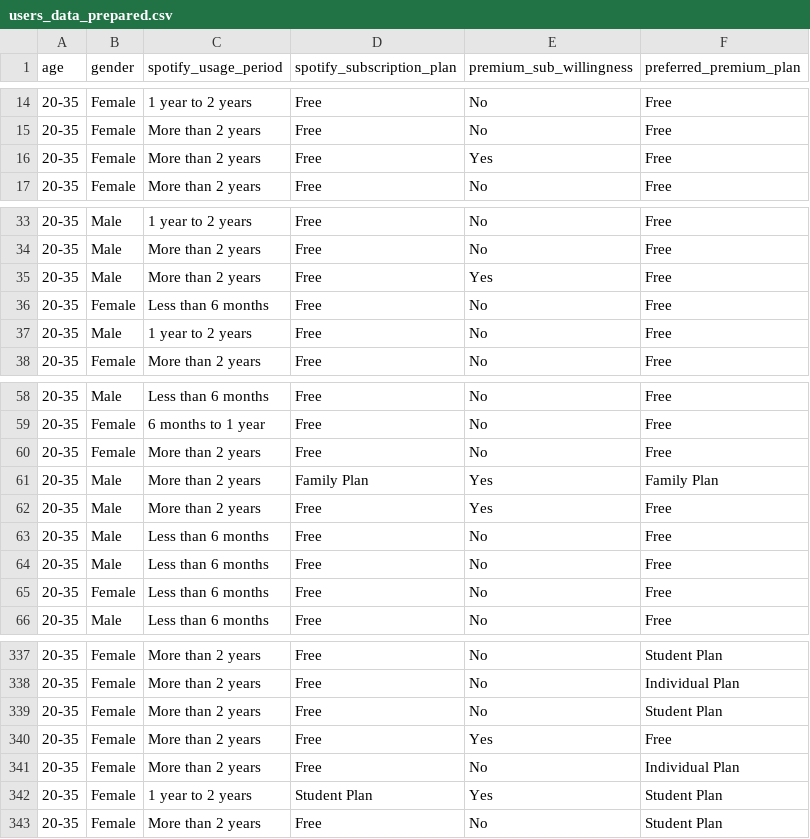
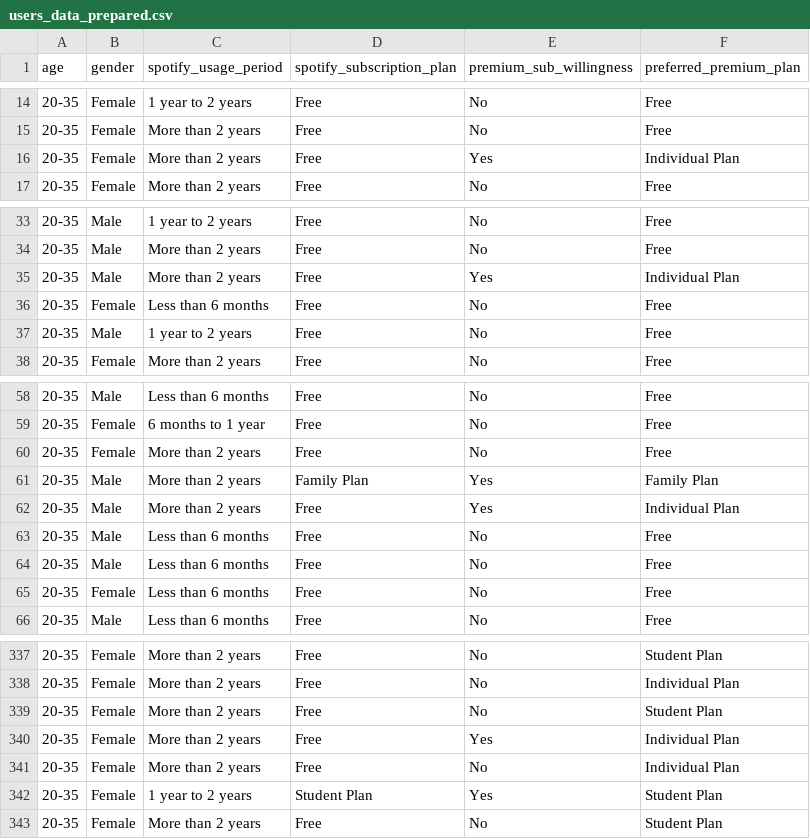
Before and after one commit to kjleopold/smart-store-kjleopold, a CSV file: mod_7_project/data/users_data_prepared.csv, drawn as a sheet; only a part is shown, gaps mark what is left out.

Commit message:
Update Module 7 Project files.

```diff
--- a/mod_7_project/data/users_data_prepared.csv
+++ b/mod_7_project/data/users_data_prepared.csv
@@ -15,3 +15,3 @@ age,gender,spotify_usage_period,spotify_subscription_plan,premium_sub_willingnes
 20-35,Female,More than 2 years,Free,No,Free
-20-35,Female,More than 2 years,Free,Yes,Free
+20-35,Female,More than 2 years,Free,Yes,Individual Plan
 20-35,Female,More than 2 years,Free,No,Free
@@ -34,3 +34,3 @@ age,gender,spotify_usage_period,spotify_subscription_plan,premium_sub_willingnes
 20-35,Male,More than 2 years,Free,No,Free
-20-35,Male,More than 2 years,Free,Yes,Free
+20-35,Male,More than 2 years,Free,Yes,Individual Plan
 20-35,Female,Less than 6 months,Free,No,Free
@@ -61,3 +61,3 @@ age,gender,spotify_usage_period,spotify_subscription_plan,premium_sub_willingnes
 20-35,Male,More than 2 years,Family Plan,Yes,Family Plan
-20-35,Male,More than 2 years,Free,Yes,Free
+20-35,Male,More than 2 years,Free,Yes,Individual Plan
 20-35,Male,Less than 6 months,Free,No,Free
@@ -339,3 +339,3 @@ age,gender,spotify_usage_period,spotify_subscription_plan,premium_sub_willingnes
 20-35,Female,More than 2 years,Free,No,Student Plan
-20-35,Female,More than 2 years,Free,Yes,Free
+20-35,Female,More than 2 years,Free,Yes,Individual Plan
 20-35,Female,More than 2 years,Free,No,Individual Plan
```
Also changed, not shown: 8 other files.
